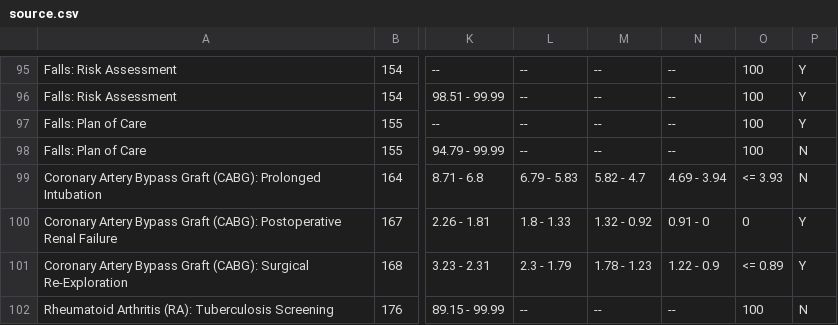
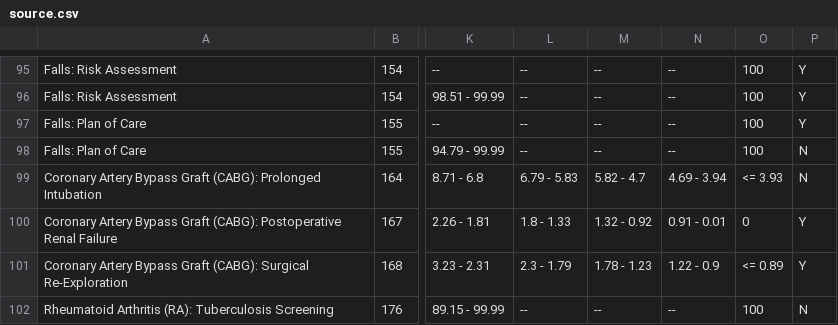
Before and after one commit to CMSgov/qpp-measures-data, a CSV file: staging/2020/benchmarks/source.csv, drawn as a sheet; only a part is shown, gaps mark what is left out; the diff covers the shown part only; the diff names each change by its address in the sheet, - before the commit and + after, or states it on an @@ line.

Commit message:
updated source file to match attached spreadsheet

```diff
--- a/staging/2020/benchmarks/source.csv
+++ b/staging/2020/benchmarks/source.csv
-N100: 0.91 - 0
+N100: 0.91 - 0.01
```
Also changed, not shown: 1 added row, 1 removed row and 7 edited cells elsewhere in this file, staging/2020/benchmarks/benchmarks.csv, 1 other file.
